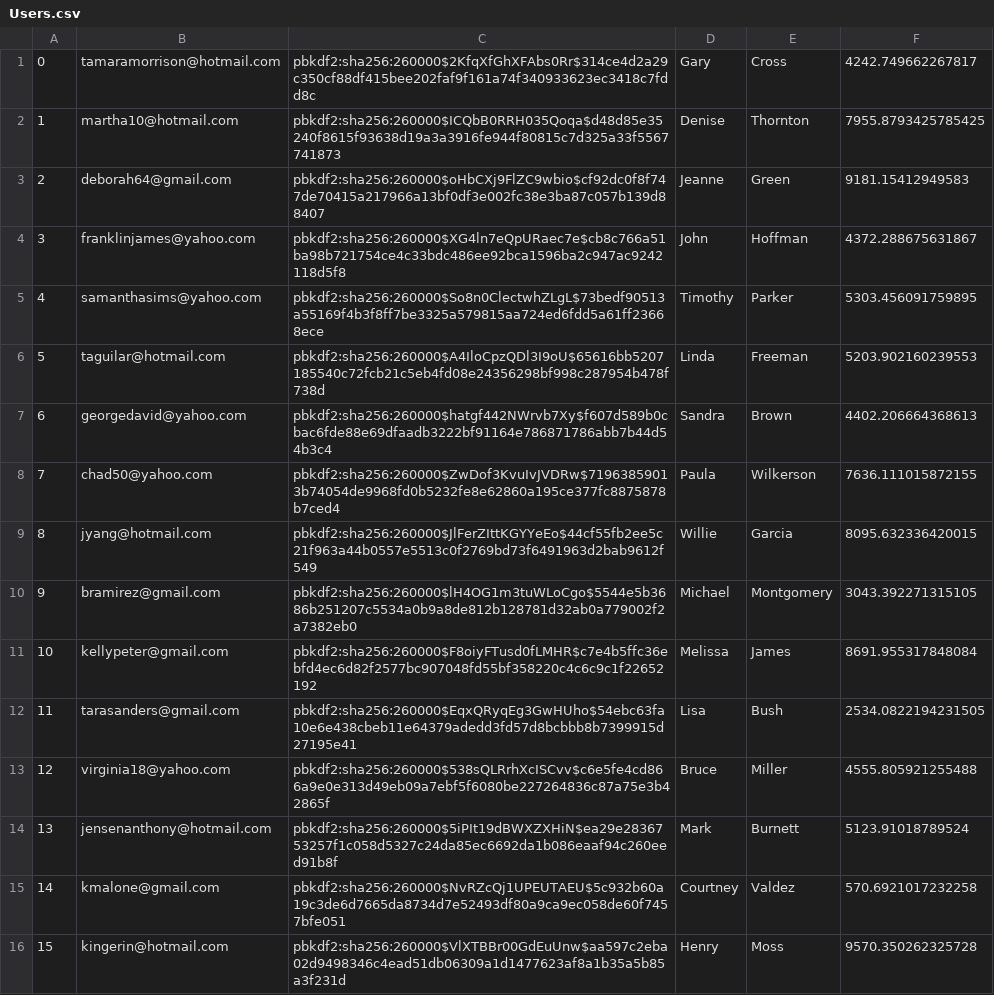
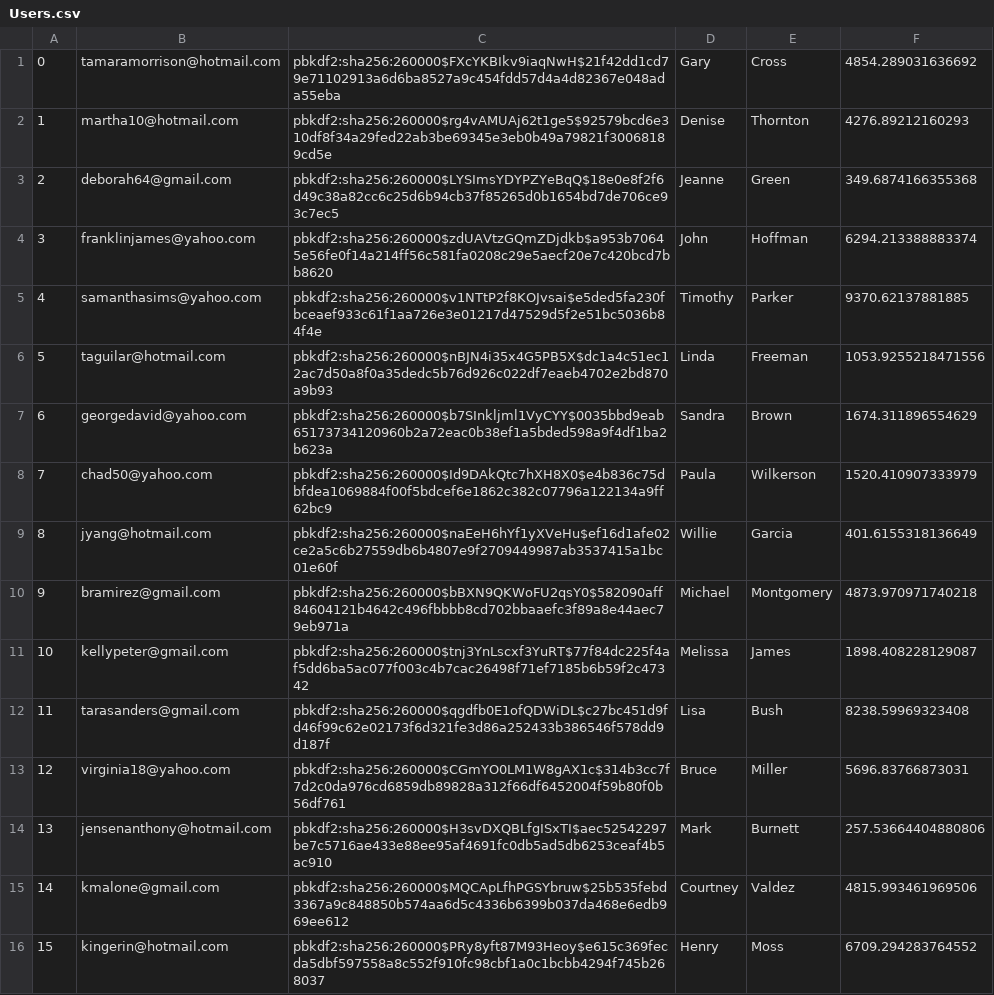
Before and after one commit to AlexEpstein1/316Amazon, a CSV file: db/generated/Users.csv, drawn as a sheet; only a part is shown; the diff covers the shown part only.

Commit message:
added method to generate SellerReview

```diff
--- a/db/generated/Users.csv
+++ b/db/generated/Users.csv
@@ -1,16 +1,16 @@
-"0","tamaramorrison@hotmail.com","pbkdf2:sha256:260000$2KfqXfGhXFAbs0Rr$314ce4d2a29c350cf88df415bee202faf9f161a74f340933623ec3418c7fdd8c","Gary","Cross","4242.749662267817"
-"1","martha10@hotmail.com","pbkdf2:sha256:260000$ICQbB0RRH035Qoqa$d48d85e35240f8615f93638d19a3a3916fe944f80815c7d325a33f5567741873","Denise","Thornton","7955.8793425785425"
-"2","deborah64@gmail.com","pbkdf2:sha256:260000$oHbCXj9FlZC9wbio$cf92dc0f8f747de70415a217966a13bf0df3e002fc38e3ba87c057b139d88407","Jeanne","Green","9181.15412949583"
-"3","franklinjames@yahoo.com","pbkdf2:sha256:260000$XG4ln7eQpURaec7e$cb8c766a51ba98b721754ce4c33bdc486ee92bca1596ba2c947ac9242118d5f8","John","Hoffman","4372.288675631867"
-"4","samanthasims@yahoo.com","pbkdf2:sha256:260000$So8n0ClectwhZLgL$73bedf90513a55169f4b3f8ff7be3325a579815aa724ed6fdd5a61ff23668ece","Timothy","Parker","5303.456091759895"
-"5","taguilar@hotmail.com","pbkdf2:sha256:260000$A4IloCpzQDl3I9oU$65616bb5207185540c72fcb21c5eb4fd08e24356298bf998c287954b478f738d","Linda","Freeman","5203.902160239553"
-"6","georgedavid@yahoo.com","pbkdf2:sha256:260000$hatgf442NWrvb7Xy$f607d589b0cbac6fde88e69dfaadb3222bf91164e786871786abb7b44d54b3c4","Sandra","Brown","4402.206664368613"
-"7","chad50@yahoo.com","pbkdf2:sha256:260000$ZwDof3KvuIvJVDRw$71963859013b74054de9968fd0b5232fe8e62860a195ce377fc8875878b7ced4","Paula","Wilkerson","7636.111015872155"
-"8","jyang@hotmail.com","pbkdf2:sha256:260000$JlFerZIttKGYYeEo$44cf55fb2ee5c21f963a44b0557e5513c0f2769bd73f6491963d2bab9612f549","Willie","Garcia","8095.632336420015"
-"9","bramirez@gmail.com","pbkdf2:sha256:260000$lH4OG1m3tuWLoCgo$5544e5b3686b251207c5534a0b9a8de812b128781d32ab0a779002f2a7382eb0","Michael","Montgomery","3043.392271315105"
-"10","kellypeter@gmail.com","pbkdf2:sha256:260000$F8oiyFTusd0fLMHR$c7e4b5ffc36ebfd4ec6d82f2577bc907048fd55bf358220c4c6c9c1f22652192","Melissa","James","8691.955317848084"
-"11","tarasanders@gmail.com","pbkdf2:sha256:260000$EqxQRyqEg3GwHUho$54ebc63fa10e6e438cbeb11e64379adedd3fd57d8bcbbb8b7399915d27195e41","Lisa","Bush","2534.0822194231505"
-"12","virginia18@yahoo.com","pbkdf2:sha256:260000$538sQLRrhXcISCvv$c6e5fe4cd866a9e0e313d49eb09a7ebf5f6080be227264836c87a75e3b42865f","Bruce","Miller","4555.805921255488"
-"13","jensenanthony@hotmail.com","pbkdf2:sha256:260000$5iPIt19dBWXZXHiN$ea29e2836753257f1c058d5327c24da85ec6692da1b086eaaf94c260eed91b8f","Mark","Burnett","5123.91018789524"
-"14","kmalone@gmail.com","pbkdf2:sha256:260000$NvRZcQj1UPEUTAEU$5c932b60a19c3de6d7665da8734d7e52493df80a9ca9ec058de60f7457bfe051","Courtney","Valdez","570.6921017232258"
-"15","kingerin@hotmail.com","pbkdf2:sha256:260000$VlXTBBr00GdEuUnw$aa597c2eba02d9498346c4ead51db06309a1d1477623af8a1b35a5b85a3f231d","Henry","Moss","9570.350262325728"
+"0","tamaramorrison@hotmail.com","pbkdf2:sha256:260000$FXcYKBIkv9iaqNwH$21f42dd1cd79e71102913a6d6ba8527a9c454fdd57d4a4d82367e048ada55eba","Gary","Cross","4854.289031636692"
+"1","martha10@hotmail.com","pbkdf2:sha256:260000$rg4vAMUAj62t1ge5$92579bcd6e310df8f34a29fed22ab3be69345e3eb0b49a79821f30068189cd5e","Denise","Thornton","4276.89212160293"
+"2","deborah64@gmail.com","pbkdf2:sha256:260000$LYSImsYDYPZYeBqQ$18e0e8f2f6d49c38a82cc6c25d6b94cb37f85265d0b1654bd7de706ce93c7ec5","Jeanne","Green","349.6874166355368"
+"3","franklinjames@yahoo.com","pbkdf2:sha256:260000$zdUAVtzGQmZDjdkb$a953b70645e56fe0f14a214ff56c581fa0208c29e5aecf20e7c420bcd7bb8620","John","Hoffman","6294.213388883374"
+"4","samanthasims@yahoo.com","pbkdf2:sha256:260000$v1NTtP2f8KOJvsai$e5ded5fa230fbceaef933c61f1aa726e3e01217d47529d5f2e51bc5036b84f4e","Timothy","Parker","9370.62137881885"
+"5","taguilar@hotmail.com","pbkdf2:sha256:260000$nBJN4i35x4G5PB5X$dc1a4c51ec12ac7d50a8f0a35dedc5b76d926c022df7eaeb4702e2bd870a9b93","Linda","Freeman","1053.9255218471556"
+"6","georgedavid@yahoo.com","pbkdf2:sha256:260000$b7SInkljml1VyCYY$0035bbd9eab65173734120960b2a72eac0b38ef1a5bded598a9f4df1ba2b623a","Sandra","Brown","1674.311896554629"
+"7","chad50@yahoo.com","pbkdf2:sha256:260000$Id9DAkQtc7hXH8X0$e4b836c75dbfdea1069884f00f5bdcef6e1862c382c07796a122134a9ff62bc9","Paula","Wilkerson","1520.410907333979"
+"8","jyang@hotmail.com","pbkdf2:sha256:260000$naEeH6hYf1yXVeHu$ef16d1afe02ce2a5c6b27559db6b4807e9f2709449987ab3537415a1bc01e60f","Willie","Garcia","401.6155318136649"
+"9","bramirez@gmail.com","pbkdf2:sha256:260000$bBXN9QKWoFU2qsY0$582090aff84604121b4642c496fbbbb8cd702bbaaefc3f89a8e44aec79eb971a","Michael","Montgomery","4873.970971740218"
+"10","kellypeter@gmail.com","pbkdf2:sha256:260000$tnj3YnLscxf3YuRT$77f84dc225f4af5dd6ba5ac077f003c4b7cac26498f71ef7185b6b59f2c47342","Melissa","James","1898.408228129087"
+"11","tarasanders@gmail.com","pbkdf2:sha256:260000$qgdfb0E1ofQDWiDL$c27bc451d9fd46f99c62e02173f6d321fe3d86a252433b386546f578dd9d187f","Lisa","Bush","8238.59969323408"
+"12","virginia18@yahoo.com","pbkdf2:sha256:260000$CGmYO0LM1W8gAX1c$314b3cc7f7d2c0da976cd6859db89828a312f66df6452004f59b80f0b56df761","Bruce","Miller","5696.83766873031"
+"13","jensenanthony@hotmail.com","pbkdf2:sha256:260000$H3svDXQBLfgISxTI$aec52542297be7c5716ae433e88ee95af4691fc0db5ad5db6253ceaf4b5ac910","Mark","Burnett","257.53664404880806"
+"14","kmalone@gmail.com","pbkdf2:sha256:260000$MQCApLfhPGSYbruw$25b535febd3367a9c848850b574aa6d5c4336b6399b037da468e6edb969ee612","Courtney","Valdez","4815.993461969506"
+"15","kingerin@hotmail.com","pbkdf2:sha256:260000$PRy8yft87M93Heoy$e615c369fecda5dbf597558a8c552f910fc98cbf1a0c1bcbb4294f745b268037","Henry","Moss","6709.294283764552"
```
Also changed, not shown: 68 edited cells elsewhere in this file, 2 other files.
